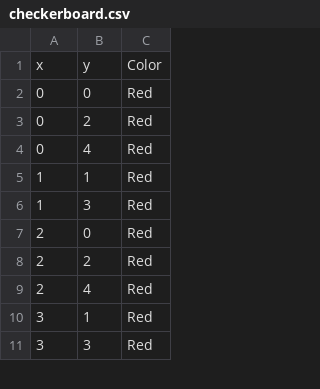
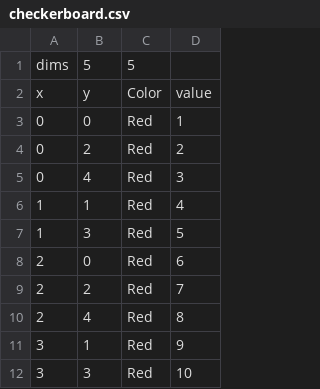
Before and after one commit to JosephCottam/AbstractRendering, a CSV file: AbstractRendering/data/checkerboard.csv, drawn as a sheet; only a part is shown; addresses are those after the commit; the diff names each change by its address in the sheet, - before the commit and + after, or states it on an @@ line.

Commit message:
Passes matrix-glyphset for checkerboard.

```diff
--- a/AbstractRendering/data/checkerboard.csv
+++ b/AbstractRendering/data/checkerboard.csv
+column D, rows 2-12: value | 1 | 2 | 3 | 4 | 5 | 6 | 7 | 8 | 9 | 10
+row 1: dims | 5 | 5
```
Also changed, not shown: 3 other files.
